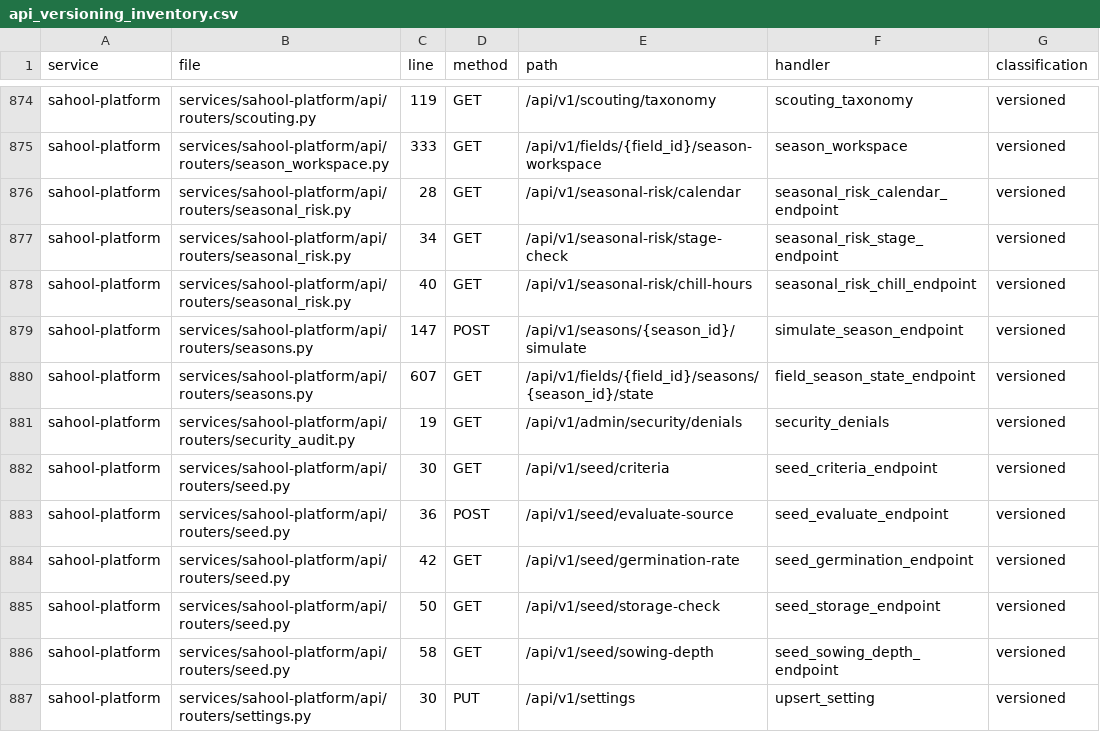
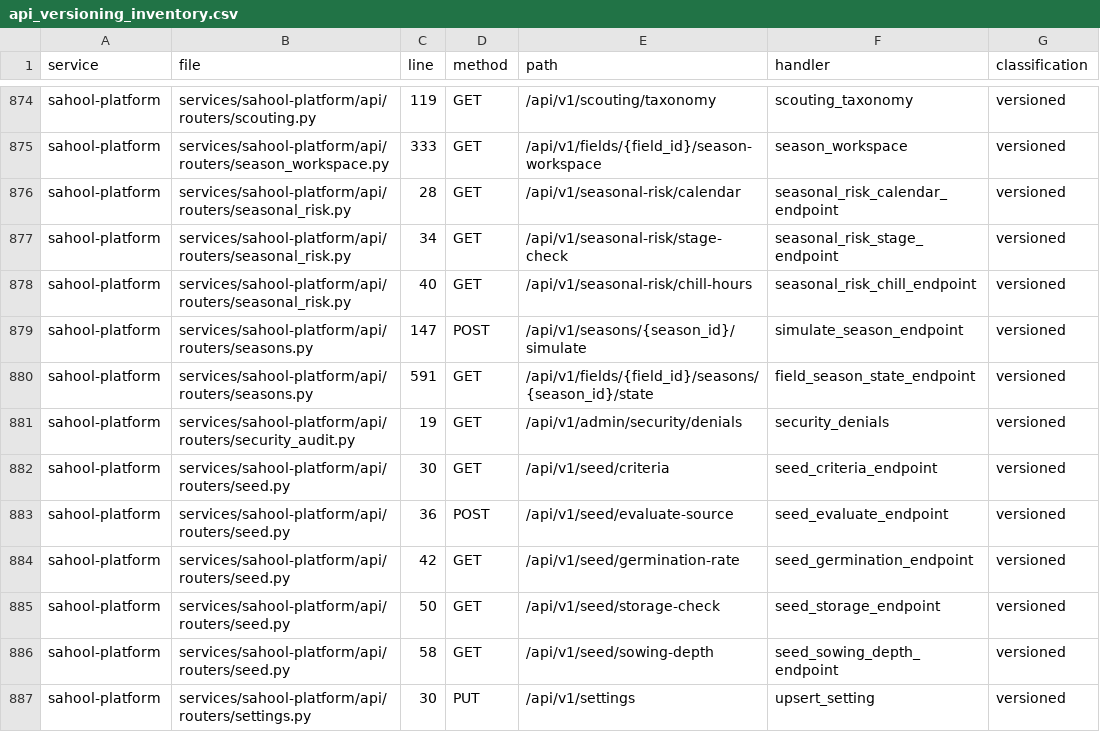
Before and after one commit to kafaat/ai_platform_complete_v2.0.0_enhanced, a CSV file: api_versioning_inventory.csv, drawn as a sheet; only a part is shown, gaps mark what is left out.

```diff
--- a/api_versioning_inventory.csv
+++ b/api_versioning_inventory.csv
@@ -879,3 +879,3 @@ sahool-platform,services/sahool-platform/api/routers/seasonal_risk.py,40,GET,/ap
 sahool-platform,services/sahool-platform/api/routers/seasons.py,147,POST,/api/v1/seasons/{season_id}/simulate,simulate_season_endpoint,versioned
-sahool-platform,services/sahool-platform/api/routers/seasons.py,607,GET,/api/v1/fields/{field_id}/seasons/{season_id}/state,field_season_state_endpoint,versioned
+sahool-platform,services/sahool-platform/api/routers/seasons.py,591,GET,/api/v1/fields/{field_id}/seasons/{season_id}/state,field_season_state_endpoint,versioned
 sahool-platform,services/sahool-platform/api/routers/security_audit.py,19,GET,/api/v1/admin/security/denials,security_denials,versioned
```
Also changed, not shown: capabilities/generated/capability_link_candidates.csv, database-audit/generated/database_tables.csv, 51 other files.
